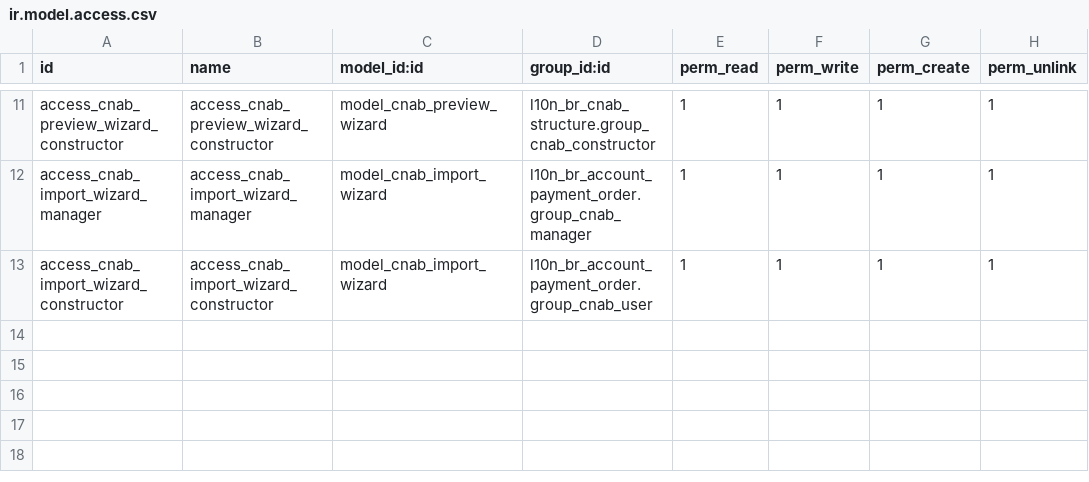
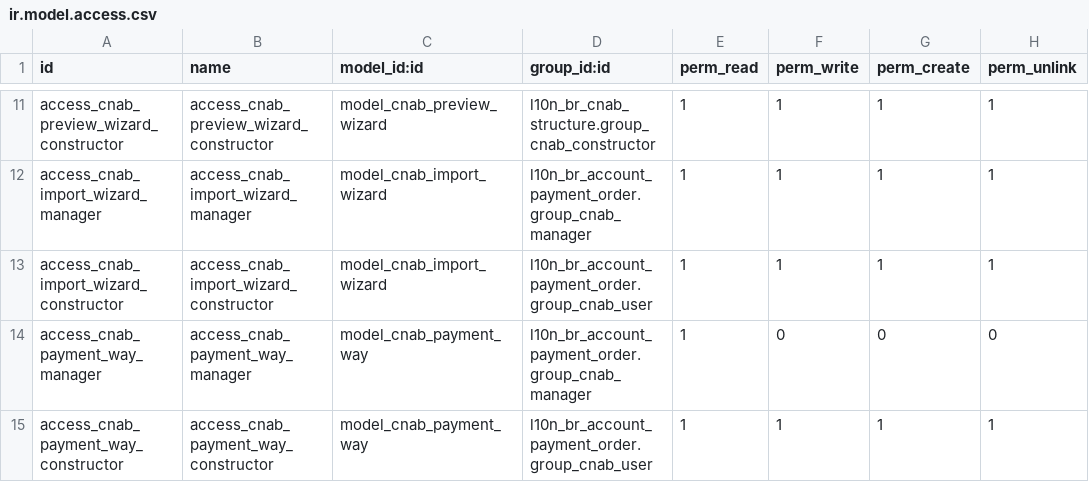
Before and after one commit to Escodoo/l10n-brazil, a CSV file: l10n_br_cnab_structure/security/ir.model.access.csv, drawn as a sheet; only a part is shown, gaps mark what is left out.

Commit message:
[IMP] add cnab payment way

```diff
--- a/l10n_br_cnab_structure/security/ir.model.access.csv
+++ b/l10n_br_cnab_structure/security/ir.model.access.csv
@@ -13 +13,3 @@ access_cnab_import_wizard_manager,access_cnab_import_wizard_manager,model_cnab_i
 access_cnab_import_wizard_constructor,access_cnab_import_wizard_constructor,model_cnab_import_wizard,l10n_br_account_payment_order.group_cnab_user,1,1,1,1
+access_cnab_payment_way_manager,access_cnab_payment_way_manager,model_cnab_payment_way,l10n_br_account_payment_order.group_cnab_manager,1,0,0,0
+access_cnab_payment_way_constructor,access_cnab_payment_way_constructor,model_cnab_payment_way,l10n_br_account_payment_order.group_cnab_user,1,1,1,1
```
Also changed, not shown: 8 other files.
